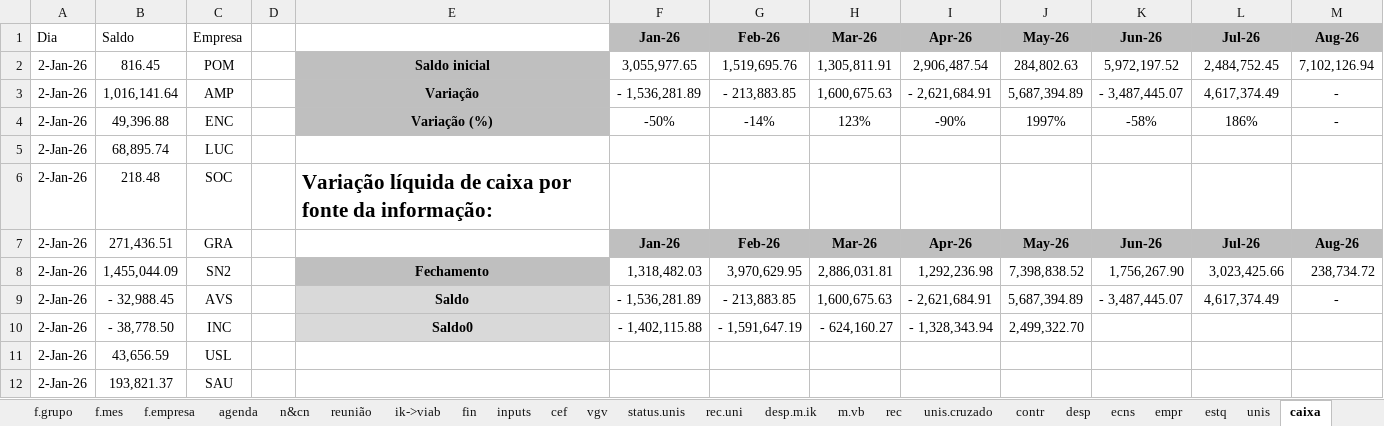
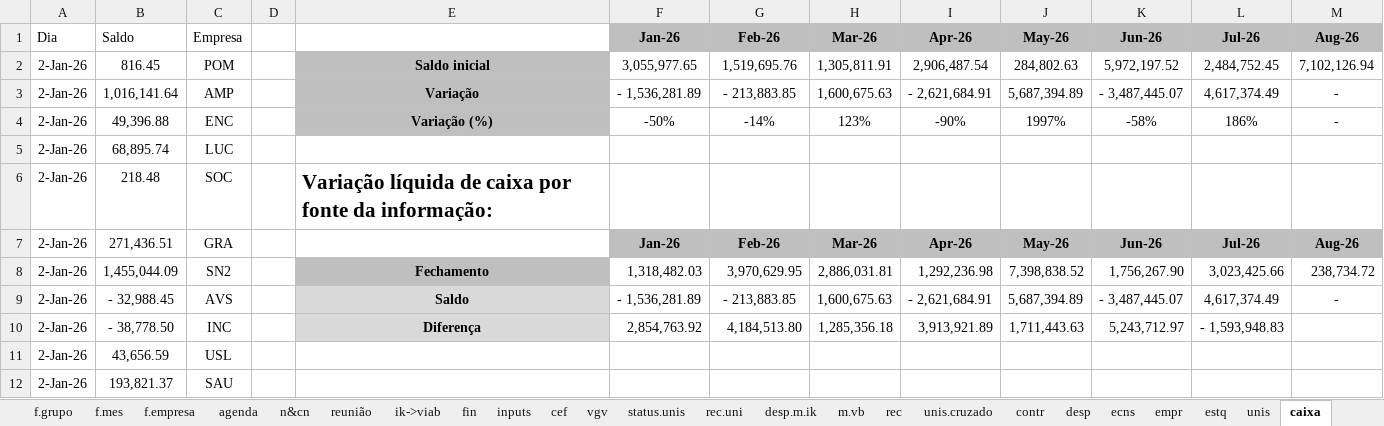
Before and after one commit to vitortaira/amplaGitHub, an Excel workbook: templates/Template-Fechamento.xlsx, sheet caixa, drawn as a sheet; only a part is shown; values as stored, in another font and other column widths than the file's, no borders; charts and pictures and conditional formats and table styles not drawn; removed rows and columns are numbered as before the commit, all else as after; the diff names each change by its address in the sheet, - before the commit and + after, or states it on an @@ line.

```diff
--- a/templates/Template-Fechamento.xlsx (sheet caixa)
+++ b/templates/Template-Fechamento.xlsx (sheet caixa)
-row 10: 2-Jan-26 | - 38,778.50 | INC |  | Saldo0 | - 1,402,115.88 | - 1,591,647.19 | - 624,160.27 | - 1,328,343.94 | 2,499,322.70
+row 10: 2-Jan-26 | - 38,778.50 | INC |  | Diferença | 2,854,763.92 | 4,184,513.80 | 1,285,356.18 | 3,913,921.89 | 1,711,443.63 | 5,243,712.97 | - 1,593,948.83
```
Also changed, not shown: sheet f.grupo, sheet ik->viab, sheet n&cn, sheet f.mes, sheet f.empresa, formulas that keep their value, charts or pictures, 1 other file.
